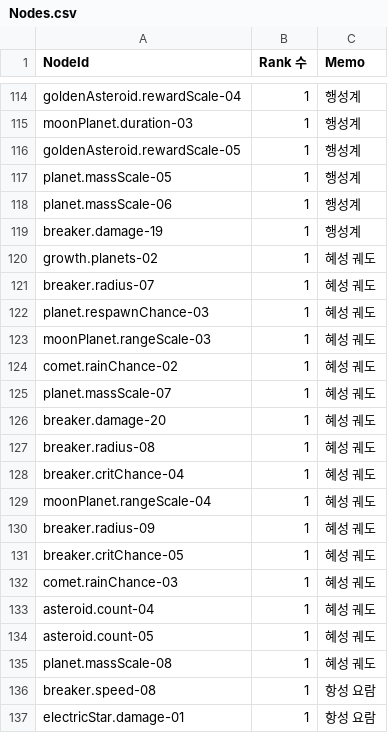
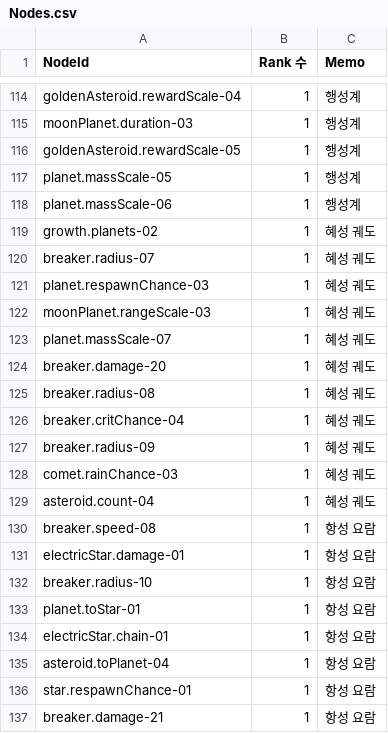
Before and after one commit to 123456789qwaszx/Feed-A-Blackhole-Client, a CSV file: Assets/Data/NodeTable/Nodes.csv, drawn as a sheet; only a part is shown, gaps mark what is left out; the shorter side is filled out with more unchanged rows; the diff names each change by its address in the sheet, - before the commit and + after, or states it on an @@ line.

Commit message:
balance: 혜성 궤도 노드 정리, 행성 공급·HP, 혜성 비, EXP 곡선
노드 (276 → 271):
- 삭제: comet.rainChance-02, planet.massScale-08, moonPlanet.rangeScale-04, breaker.critChance-05
- 병합: asteroid.count-05 → asteroid.count-04 (+72, 70B), breaker.damage-19 → breaker.damage-18 (+250, 13B)
- breaker.critChance-04: +25% → +40%, breaker.radius-07 오른쪽(15, -4)으로 이동
- 끊긴 연결 보정: comet.rainChance-03·planet.respawnChance-03 → asteroid.count-04,
  breaker.radius-09를 (20, -11)로 옮겨 asteroid.count-04에 연결,
  혜성 궤도 → 항성 요람 관문을 planet.respawnChance-03 ↔ planet.toStar-01로 다시 연결
- 행성계·혜성 궤도·항성 요람 노드 재배치(노드 도구)
- zones.json, UpgradeStats 사용 노드 수, qa-nodes-4~8·gravity 세팅, README 갱신

수치:
- growth.planets-02 +30% → +23%
- 혜성 비 한 번에 15 → 8개
- 행성 파랑 HP 2,100 → 2,200, 보라 HP 2,800 → 2,900
- 누적 EXP Lv16~20: 4.0M / 5.8M / 8.0M / 11.8M / 13.8M

```diff
--- a/Assets/Data/NodeTable/Nodes.csv
+++ b/Assets/Data/NodeTable/Nodes.csv
-row 119: breaker.damage-19 | 1 | 행성계
-row 124: comet.rainChance-02 | 1 | 혜성 궤도
-row 129: moonPlanet.rangeScale-04 | 1 | 혜성 궤도
-row 131: breaker.critChance-05 | 1 | 혜성 궤도
-row 134: asteroid.count-05 | 1 | 혜성 궤도
-row 135: planet.massScale-08 | 1 | 혜성 궤도
```
Also changed, not shown: Assets/Data/NodeTable/NodeCost.csv, Assets/Data/NodeTable/NodeEffects.csv, 13 other files.
